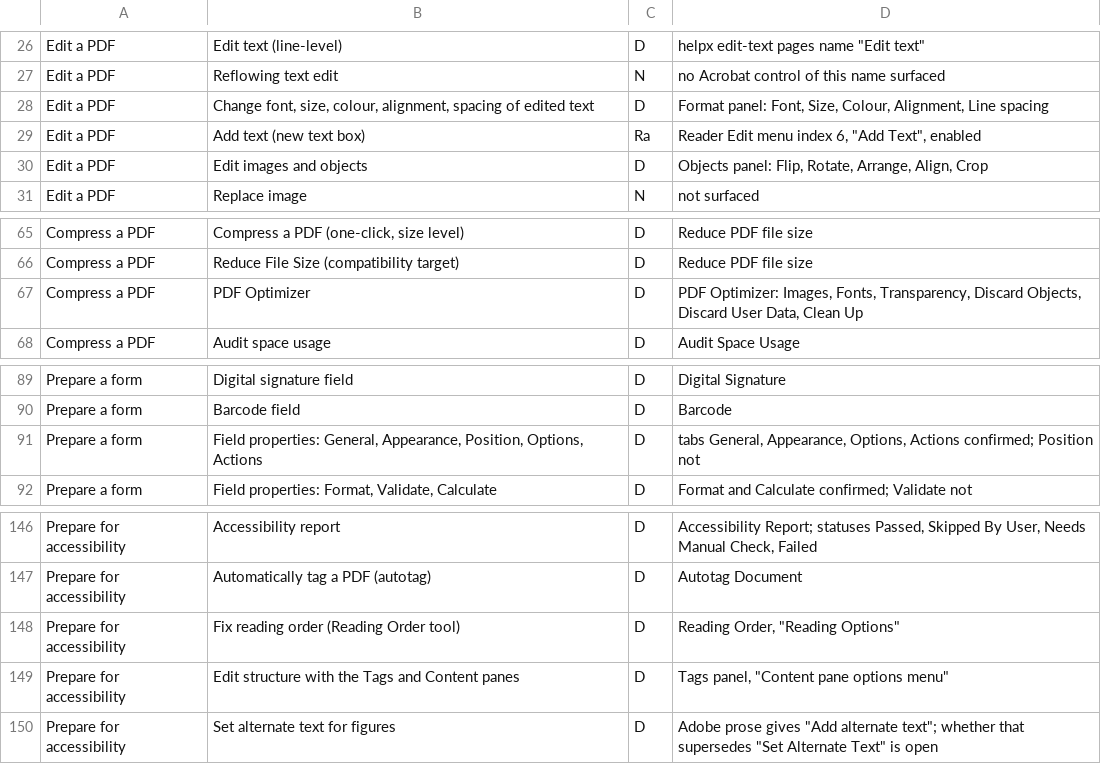
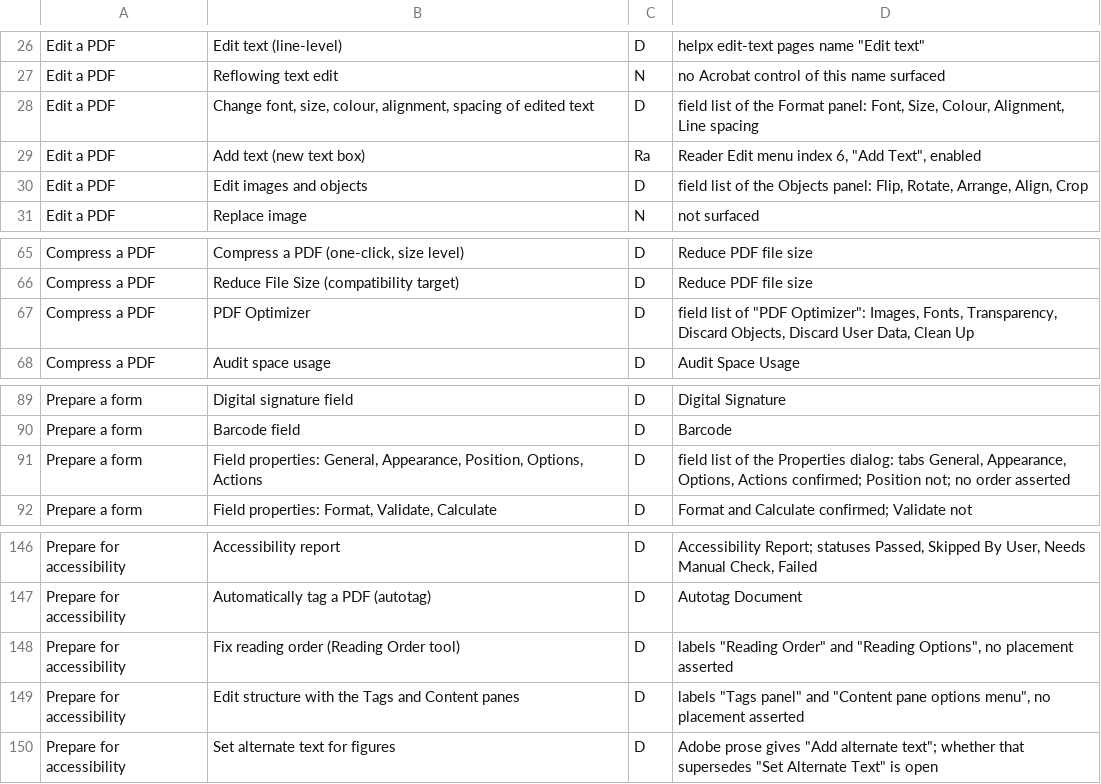
Before and after one commit to LeanerCloud/onionskin, a TSV file: docs/evidence/pro-surface-coverage.tsv, drawn as a sheet; only a part is shown, gaps mark what is left out.

Commit message:
docs(parity): reconcile the frame accounting, record the two missing menu dumps and drop the last gate copy

```diff
--- a/docs/evidence/pro-surface-coverage.tsv
+++ b/docs/evidence/pro-surface-coverage.tsv
@@ -27,5 +27,5 @@ Edit a PDF	Edit text (line-level)	D	helpx edit-text pages name "Edit text"
 Edit a PDF	Reflowing text edit	N	no Acrobat control of this name surfaced
-Edit a PDF	Change font, size, colour, alignment, spacing of edited text	D	Format panel: Font, Size, Colour, Alignment, Line spacing
+Edit a PDF	Change font, size, colour, alignment, spacing of edited text	D	field list of the Format panel: Font, Size, Colour, Alignment, Line spacing
 Edit a PDF	Add text (new text box)	Ra	Reader Edit menu index 6, "Add Text", enabled
-Edit a PDF	Edit images and objects	D	Objects panel: Flip, Rotate, Arrange, Align, Crop
+Edit a PDF	Edit images and objects	D	field list of the Objects panel: Flip, Rotate, Arrange, Align, Crop
 Edit a PDF	Replace image	N	not surfaced
@@ -66,3 +66,3 @@ Compress a PDF	Compress a PDF (one-click, size level)	D	"Reduce PDF file size"
 Compress a PDF	Reduce File Size (compatibility target)	D	"Reduce PDF file size"
-Compress a PDF	PDF Optimizer	D	"PDF Optimizer": Images, Fonts, Transparency, Discard Objects, Discard User Data, Clean Up
+Compress a PDF	PDF Optimizer	D	field list of "PDF Optimizer": Images, Fonts, Transparency, Discard Objects, Discard User Data, Clean Up
 Compress a PDF	Audit space usage	D	"Audit Space Usage"
@@ -90,3 +90,3 @@ Prepare a form	Digital signature field	D	"Digital Signature"
 Prepare a form	Barcode field	D	"Barcode"
-Prepare a form	Field properties: General, Appearance, Position, Options, Actions	D	tabs General, Appearance, Options, Actions confirmed; Position not
+Prepare a form	Field properties: General, Appearance, Position, Options, Actions	D	field list of the Properties dialog: tabs General, Appearance, Options, Actions confirmed; Position not; no order asserted
 Prepare a form	Field properties: Format, Validate, Calculate	D	Format and Calculate confirmed; Validate not
@@ -147,4 +147,4 @@ Prepare for accessibility	Accessibility report	D	"Accessibility Report"; statuse
 Prepare for accessibility	Automatically tag a PDF (autotag)	D	"Autotag Document"
-Prepare for accessibility	Fix reading order (Reading Order tool)	D	"Reading Order", "Reading Options"
-Prepare for accessibility	Edit structure with the Tags and Content panes	D	"Tags panel", "Content pane options menu"
+Prepare for accessibility	Fix reading order (Reading Order tool)	D	labels "Reading Order" and "Reading Options", no placement asserted
+Prepare for accessibility	Edit structure with the Tags and Content panes	D	labels "Tags panel" and "Content pane options menu", no placement asserted
 Prepare for accessibility	Set alternate text for figures	D	Adobe prose gives "Add alternate text"; whether that supersedes "Set Alternate Text" is open
```
Also changed, not shown: 3 other files.
